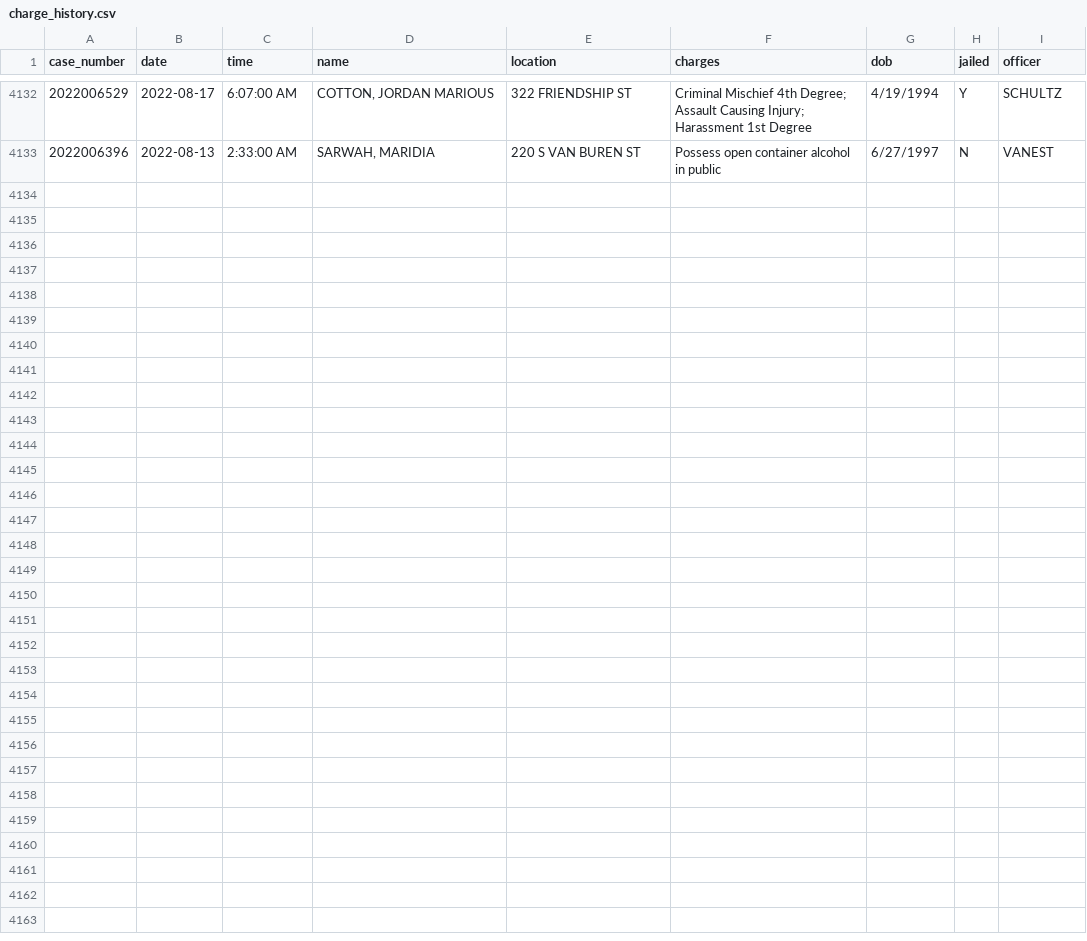
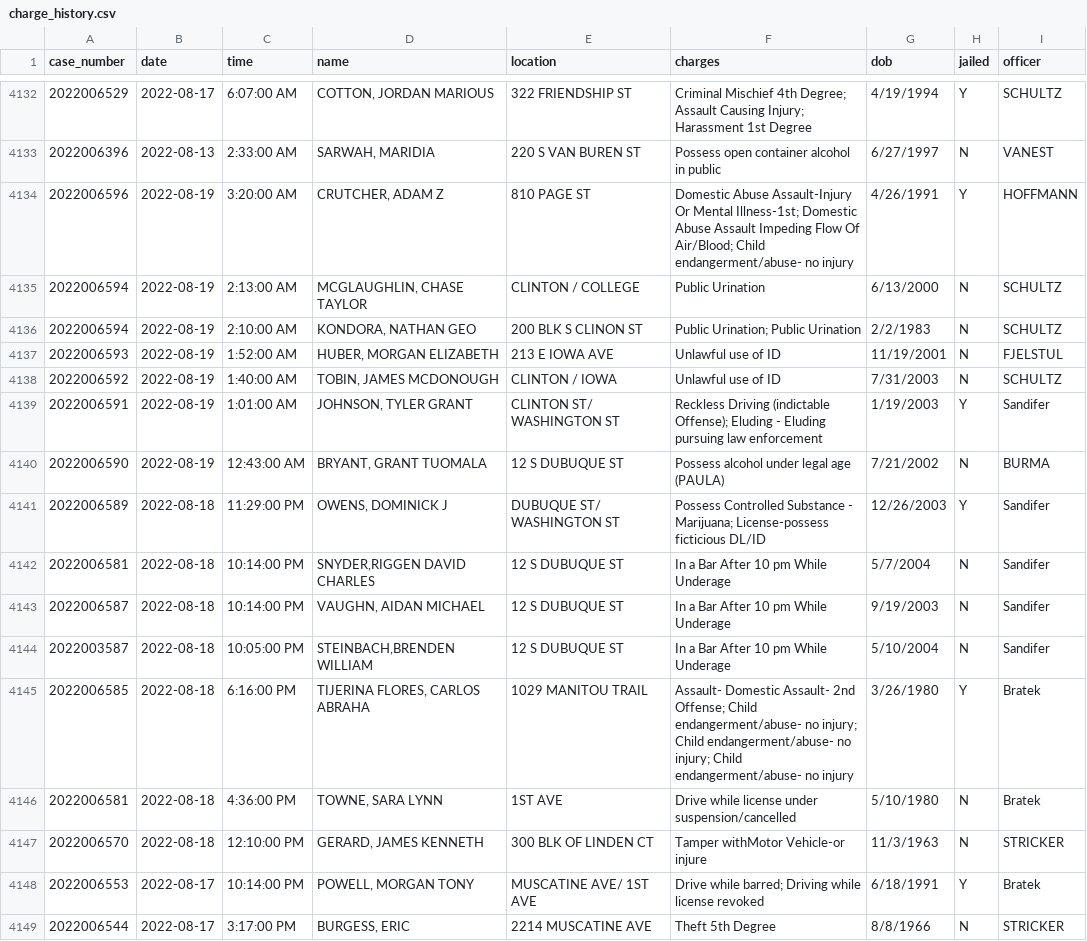
Before and after one commit to andrew-couch/ICBarTweeter, a CSV file: Data/charge_history.csv, drawn as a sheet; only a part is shown, gaps mark what is left out; the diff names each change by its address in the sheet, - before the commit and + after, or states it on an @@ line.

```diff
--- a/Data/charge_history.csv
+++ b/Data/charge_history.csv
+row 4134: 2022006596 | 2022-08-19 | 3:20:00 AM | CRUTCHER, ADAM Z | 810 PAGE ST | Domestic Abuse Assault-Injury Or Mental Illness-1st; Domestic Abuse Assault Impeding Flow Of Air/Blood; Child endangerment/abuse- no injury | 4/26/1991 | Y | HOFFMANN
+row 4135: 2022006594 | 2022-08-19 | 2:13:00 AM | MCGLAUGHLIN, CHASE TAYLOR | CLINTON / COLLEGE | Public Urination | 6/13/2000 | N | SCHULTZ
+row 4136: 2022006594 | 2022-08-19 | 2:10:00 AM | KONDORA, NATHAN GEO | 200 BLK S CLINON ST | Public Urination; Public Urination | 2/2/1983 | N | SCHULTZ
+row 4137: 2022006593 | 2022-08-19 | 1:52:00 AM | HUBER, MORGAN ELIZABETH | 213 E IOWA AVE | Unlawful use of ID | 11/19/2001 | N | FJELSTUL
+row 4138: 2022006592 | 2022-08-19 | 1:40:00 AM | TOBIN, JAMES MCDONOUGH | CLINTON / IOWA | Unlawful use of ID | 7/31/2003 | N | SCHULTZ
+row 4139: 2022006591 | 2022-08-19 | 1:01:00 AM | JOHNSON, TYLER GRANT | CLINTON ST/ WASHINGTON ST | Reckless Driving (indictable Offense); Eluding - Eluding pursuing law enforcement | 1/19/2003 | Y | Sandifer
+row 4140: 2022006590 | 2022-08-19 | 12:43:00 AM | BRYANT, GRANT TUOMALA | 12 S DUBUQUE ST | Possess alcohol under legal age (PAULA) | 7/21/2002 | N | BURMA
+row 4141: 2022006589 | 2022-08-18 | 11:29:00 PM | OWENS, DOMINICK J | DUBUQUE ST/ WASHINGTON ST | Possess Controlled Substance - Marijuana; License-possess ficticious DL/ID | 12/26/2003 | Y | Sandifer
+row 4142: 2022006581 | 2022-08-18 | 10:14:00 PM | SNYDER,RIGGEN DAVID CHARLES | 12 S DUBUQUE ST | In a Bar After 10 pm While Underage | 5/7/2004 | N | Sandifer
+row 4143: 2022006587 | 2022-08-18 | 10:14:00 PM | VAUGHN, AIDAN MICHAEL | 12 S DUBUQUE ST | In a Bar After 10 pm While Underage | 9/19/2003 | N | Sandifer
+row 4144: 2022003587 | 2022-08-18 | 10:05:00 PM | STEINBACH,BRENDEN WILLIAM | 12 S DUBUQUE ST | In a Bar After 10 pm While Underage | 5/10/2004 | N | Sandifer
+row 4145: 2022006585 | 2022-08-18 | 6:16:00 PM | TIJERINA FLORES, CARLOS ABRAHA | 1029 MANITOU TRAIL | Assault- Domestic Assault- 2nd Offense; Child endangerment/abuse- no injury; Child endangerment/abuse- no injury; Child endangerment/abuse- no injury | 3/26/1980 | Y | Bratek
+row 4146: 2022006581 | 2022-08-18 | 4:36:00 PM | TOWNE, SARA LYNN | 1ST AVE | Drive while license under suspension/cancelled | 5/10/1980 | N | Bratek
+row 4147: 2022006570 | 2022-08-18 | 12:10:00 PM | GERARD, JAMES KENNETH | 300 BLK OF LINDEN CT | Tamper withMotor Vehicle-or injure | 11/3/1963 | N | STRICKER
+row 4148: 2022006553 | 2022-08-17 | 10:14:00 PM | POWELL, MORGAN TONY | MUSCATINE AVE/ 1ST AVE | Drive while barred; Driving while license revoked | 6/18/1991 | Y | Bratek
+row 4149: 2022006544 | 2022-08-17 | 3:17:00 PM | BURGESS, ERIC | 2214 MUSCATINE AVE | Theft 5th Degree | 8/8/1966 | N | STRICKER
```
